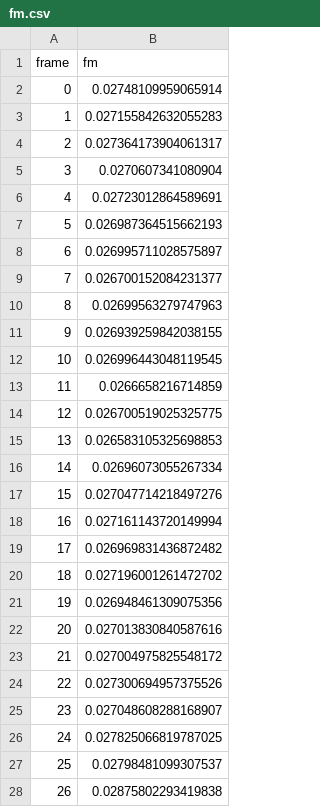
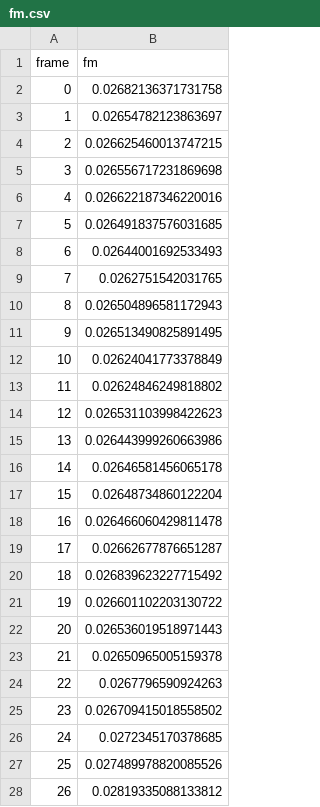
Before and after one commit to claudiobarril/vpc1_19co2025, a CSV file: tp2/material/fm/grid_3x3/fm.csv, drawn as a sheet; only a part is shown; the diff covers the shown part only.

```diff
--- a/tp2/material/fm/grid_3x3/fm.csv
+++ b/tp2/material/fm/grid_3x3/fm.csv
@@ -1,28 +1,28 @@
 frame,fm
-0,0.02748109959065914
-1,0.027155842632055283
-2,0.027364173904061317
-3,0.0270607341080904
-4,0.02723012864589691
-5,0.026987364515662193
-6,0.026995711028575897
-7,0.026700152084231377
-8,0.02699563279747963
-9,0.026939259842038155
-10,0.026996443048119545
-11,0.0266658216714859
-12,0.026700519025325775
-13,0.026583105325698853
-14,0.02696073055267334
-15,0.027047714218497276
-16,0.027161143720149994
-17,0.026969831436872482
-18,0.027196001261472702
-19,0.026948461309075356
-20,0.027013830840587616
-21,0.027004975825548172
-22,0.027300694957375526
-23,0.027048608288168907
-24,0.027825066819787025
-25,0.02798481099307537
-26,0.02875802293419838
+0,0.02682136371731758
+1,0.02654782123863697
+2,0.026625460013747215
+3,0.026556717231869698
+4,0.026622187346220016
+5,0.026491837576031685
+6,0.02644001692533493
+7,0.0262751542031765
+8,0.026504896581172943
+9,0.026513490825891495
+10,0.02624041773378849
+11,0.02624846249818802
+12,0.026531103998422623
+13,0.026443999260663986
+14,0.02646581456065178
+15,0.02648734860122204
+16,0.026466060429811478
+17,0.02662677876651287
+18,0.026839623227715492
+19,0.026601102203130722
+20,0.026536019518971443
+21,0.02650965005159378
+22,0.0267796590924263
+23,0.026709415018558502
+24,0.0272345170378685
+25,0.027489978820085526
+26,0.02819335088133812
```
Also changed, not shown: 144 edited cells elsewhere in this file, tp2/material/fm/grid_5x5/fm.csv, tp2/material/fm/grid_7x5/fm.csv, 8 other files.
